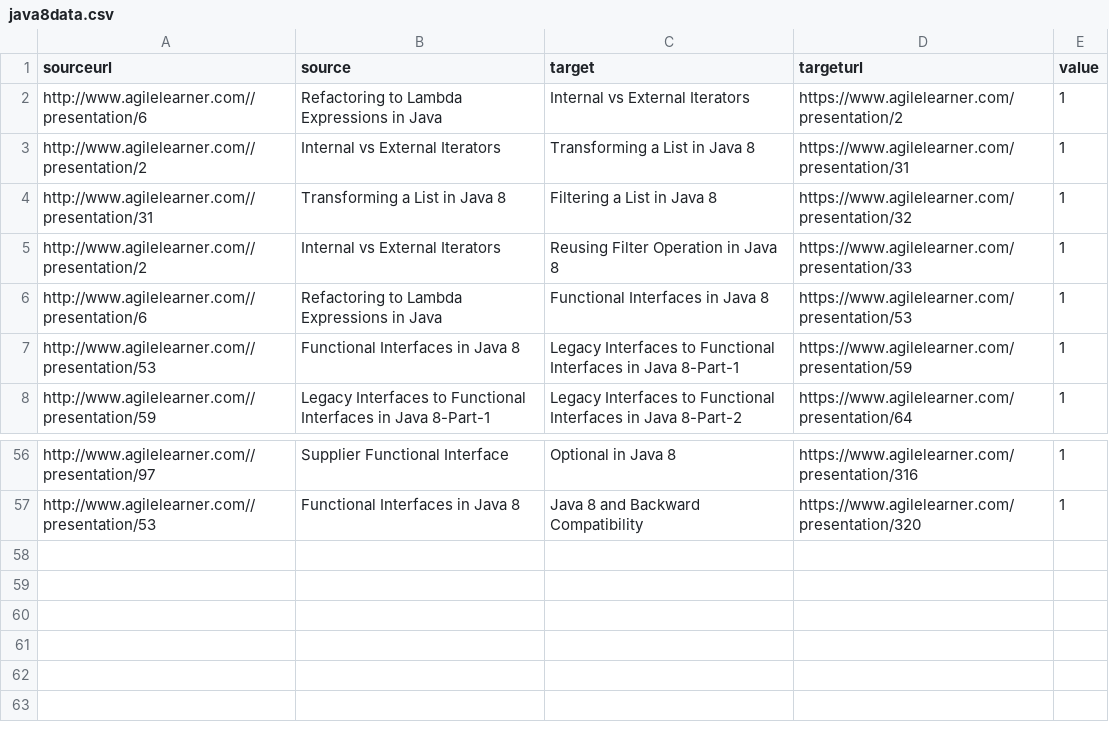
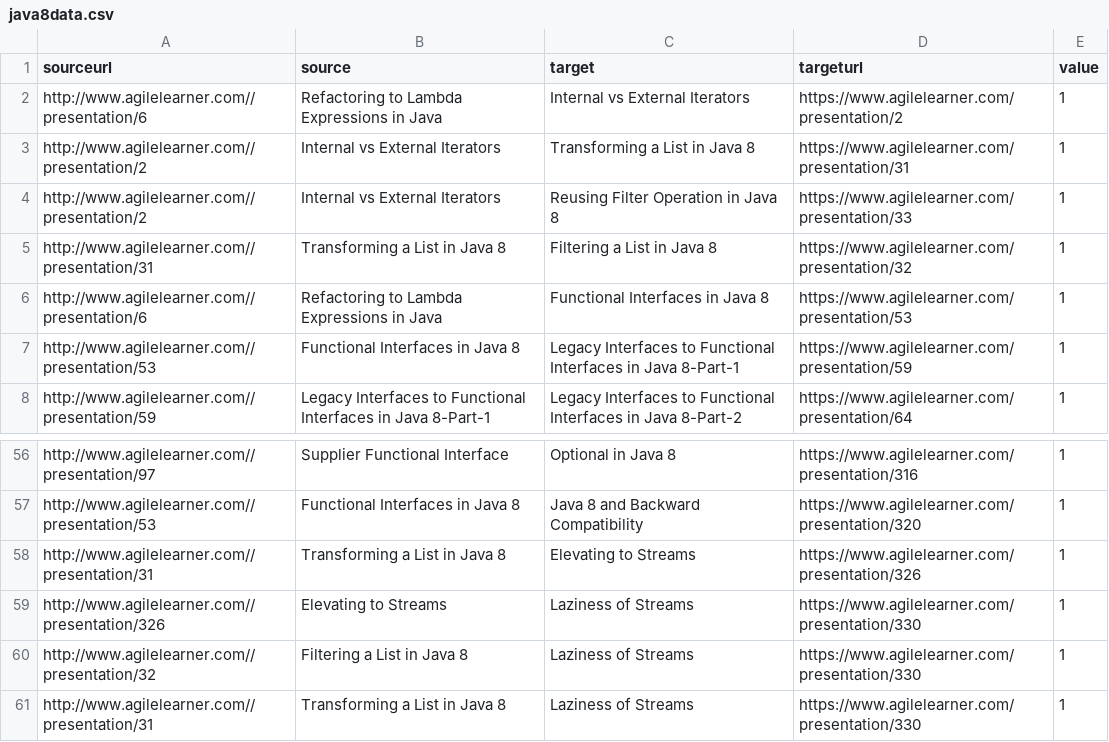
Before and after one commit to giampaolotrapasso/giampaolotrapasso.github.io, a CSV file: agilelearnermaps/java8data.csv, drawn as a sheet; only a part is shown, gaps mark what is left out.

```diff
--- a/agilelearnermaps/java8data.csv
+++ b/agilelearnermaps/java8data.csv
@@ -3,4 +3,4 @@ sourceurl,source,target,targeturl,value
 "http://www.agilelearner.com//presentation/2","Internal vs External Iterators","Transforming a List in Java 8","https://www.agilelearner.com/presentation/31","1"
+"http://www.agilelearner.com//presentation/2","Internal vs External Iterators","Reusing Filter Operation in Java 8","https://www.agilelearner.com/presentation/33","1"
 "http://www.agilelearner.com//presentation/31","Transforming a List in Java 8","Filtering a List in Java 8","https://www.agilelearner.com/presentation/32","1"
-"http://www.agilelearner.com//presentation/2","Internal vs External Iterators","Reusing Filter Operation in Java 8","https://www.agilelearner.com/presentation/33","1"
 "http://www.agilelearner.com//presentation/6","Refactoring to Lambda Expressions in Java","Functional Interfaces in Java 8","https://www.agilelearner.com/presentation/53","1"
@@ -57 +57,5 @@ sourceurl,source,target,targeturl,value
 "http://www.agilelearner.com//presentation/53","Functional Interfaces in Java 8","Java 8 and Backward Compatibility","https://www.agilelearner.com/presentation/320","1"
+"http://www.agilelearner.com//presentation/31","Transforming a List in Java 8","Elevating to Streams","https://www.agilelearner.com/presentation/326","1"
+"http://www.agilelearner.com//presentation/326","Elevating to Streams","Laziness of Streams","https://www.agilelearner.com/presentation/330","1"
+"http://www.agilelearner.com//presentation/32","Filtering a List in Java 8","Laziness of Streams","https://www.agilelearner.com/presentation/330","1"
+"http://www.agilelearner.com//presentation/31","Transforming a List in Java 8","Laziness of Streams","https://www.agilelearner.com/presentation/330","1"
```
Also changed, not shown: agilelearnermaps/clojuredata.csv, agilelearnermaps/groovydata.csv, 3 other files.
